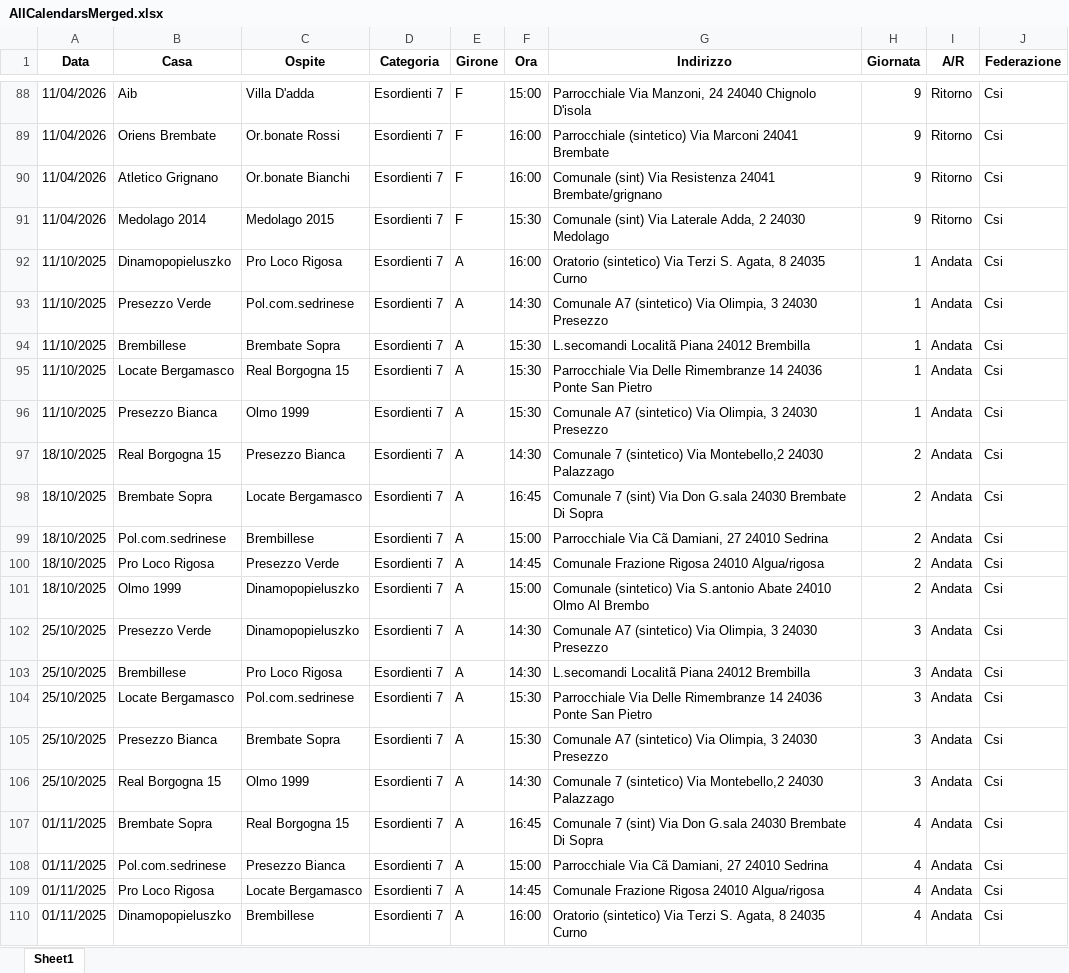
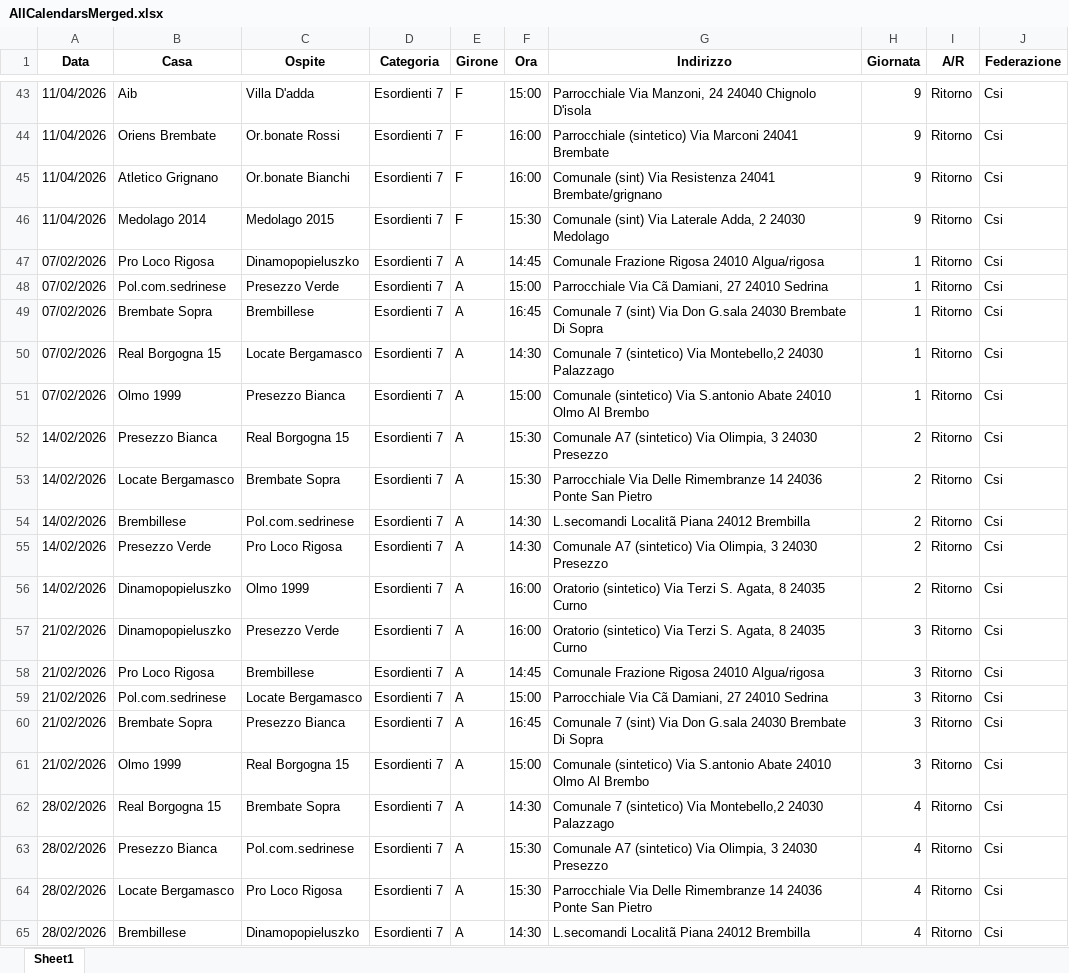
Before and after one commit to dfuselli/scouting-calendar-helper, an Excel workbook: app/resources/AllCalendarsMerged.xlsx, sheet Sheet1, drawn as a sheet; only a part is shown, gaps mark what is left out; the shorter side is filled out with more unchanged rows; values as stored, in another font and other column widths than the file's, no borders; the diff covers the shown part only; the diff names each change by its address in the sheet, - before the commit and + after, or states it on an @@ line.

```diff
--- a/app/resources/AllCalendarsMerged.xlsx (sheet Sheet1)
+++ b/app/resources/AllCalendarsMerged.xlsx (sheet Sheet1)
-row 92: 11/10/2025 | Dinamopopieluszko | Pro Loco Rigosa | Esordienti 7 | A | 16:00 | Oratorio (sintetico) Via Terzi S. Agata, 8 24035 Curno | 1 | Andata | Csi
-row 93: 11/10/2025 | Presezzo Verde | Pol.com.sedrinese | Esordienti 7 | A | 14:30 | Comunale A7 (sintetico) Via Olimpia, 3 24030 Presezzo | 1 | Andata | Csi
-row 94: 11/10/2025 | Brembillese | Brembate Sopra | Esordienti 7 | A | 15:30 | L.secomandi Localitã Piana 24012 Brembilla | 1 | Andata | Csi
-row 95: 11/10/2025 | Locate Bergamasco | Real Borgogna 15 | Esordienti 7 | A | 15:30 | Parrocchiale Via Delle Rimembranze 14 24036 Ponte San Pietro | 1 | Andata | Csi
-row 96: 11/10/2025 | Presezzo Bianca | Olmo 1999 | Esordienti 7 | A | 15:30 | Comunale A7 (sintetico) Via Olimpia, 3 24030 Presezzo | 1 | Andata | Csi
-row 97: 18/10/2025 | Real Borgogna 15 | Presezzo Bianca | Esordienti 7 | A | 14:30 | Comunale 7 (sintetico) Via Montebello,2 24030 Palazzago | 2 | Andata | Csi
-row 98: 18/10/2025 | Brembate Sopra | Locate Bergamasco | Esordienti 7 | A | 16:45 | Comunale 7 (sint) Via Don G.sala 24030 Brembate Di Sopra | 2 | Andata | Csi
-row 99: 18/10/2025 | Pol.com.sedrinese | Brembillese | Esordienti 7 | A | 15:00 | Parrocchiale Via Cã Damiani, 27 24010 Sedrina | 2 | Andata | Csi
-row 100: 18/10/2025 | Pro Loco Rigosa | Presezzo Verde | Esordienti 7 | A | 14:45 | Comunale Frazione Rigosa 24010 Algua/rigosa | 2 | Andata | Csi
-row 101: 18/10/2025 | Olmo 1999 | Dinamopopieluszko | Esordienti 7 | A | 15:00 | Comunale (sintetico) Via S.antonio Abate 24010 Olmo Al Brembo | 2 | Andata | Csi
-row 102: 25/10/2025 | Presezzo Verde | Dinamopopieluszko | Esordienti 7 | A | 14:30 | Comunale A7 (sintetico) Via Olimpia, 3 24030 Presezzo | 3 | Andata | Csi
-row 103: 25/10/2025 | Brembillese | Pro Loco Rigosa | Esordienti 7 | A | 14:30 | L.secomandi Localitã Piana 24012 Brembilla | 3 | Andata | Csi
-row 104: 25/10/2025 | Locate Bergamasco | Pol.com.sedrinese | Esordienti 7 | A | 15:30 | Parrocchiale Via Delle Rimembranze 14 24036 Ponte San Pietro | 3 | Andata | Csi
-row 105: 25/10/2025 | Presezzo Bianca | Brembate Sopra | Esordienti 7 | A | 15:30 | Comunale A7 (sintetico) Via Olimpia, 3 24030 Presezzo | 3 | Andata | Csi
-row 106: 25/10/2025 | Real Borgogna 15 | Olmo 1999 | Esordienti 7 | A | 14:30 | Comunale 7 (sintetico) Via Montebello,2 24030 Palazzago | 3 | Andata | Csi
-row 107: 01/11/2025 | Brembate Sopra | Real Borgogna 15 | Esordienti 7 | A | 16:45 | Comunale 7 (sint) Via Don G.sala 24030 Brembate Di Sopra | 4 | Andata | Csi
-row 108: 01/11/2025 | Pol.com.sedrinese | Presezzo Bianca | Esordienti 7 | A | 15:00 | Parrocchiale Via Cã Damiani, 27 24010 Sedrina | 4 | Andata | Csi
-row 109: 01/11/2025 | Pro Loco Rigosa | Locate Bergamasco | Esordienti 7 | A | 14:45 | Comunale Frazione Rigosa 24010 Algua/rigosa | 4 | Andata | Csi
-row 110: 01/11/2025 | Dinamopopieluszko | Brembillese | Esordienti 7 | A | 16:00 | Oratorio (sintetico) Via Terzi S. Agata, 8 24035 Curno | 4 | Andata | Csi
```
Also changed, not shown: 161 removed rows elsewhere in this sheet, app/resources/AllCalendars.xlsx.
